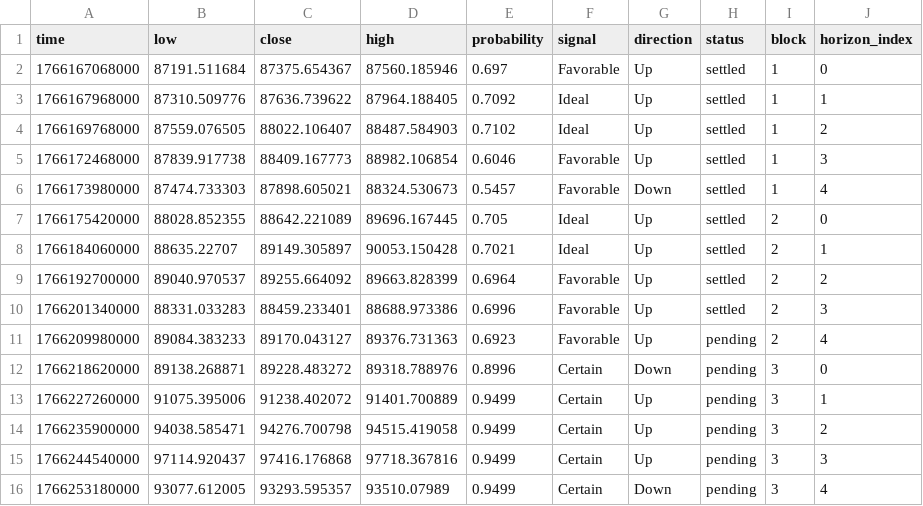
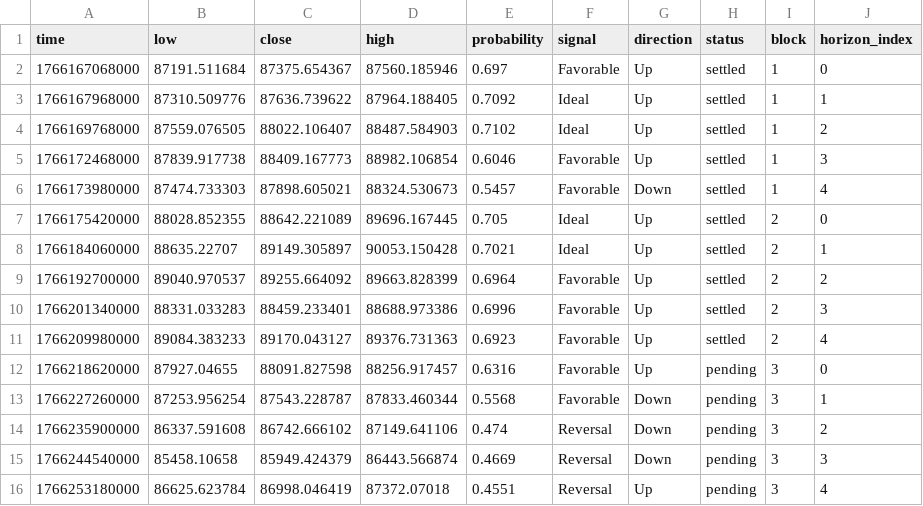
Before and after one commit to Cipherion-Market-Research/abacus-trading-view, a CSV file: data/crypto/btcusdt_predictions.csv, drawn as a sheet.

```diff
--- a/data/crypto/btcusdt_predictions.csv
+++ b/data/crypto/btcusdt_predictions.csv
@@ -10,7 +10,7 @@ time,low,close,high,probability,signal,direction,status,block,horizon_index
 1766201340000,88331.033283,88459.233401,88688.973386,0.6996,Favorable,Up,settled,2,3
-1766209980000,89084.383233,89170.043127,89376.731363,0.6923,Favorable,Up,pending,2,4
-1766218620000,89138.268871,89228.483272,89318.788976,0.8996,Certain,Down,pending,3,0
-1766227260000,91075.395006,91238.402072,91401.700889,0.9499,Certain,Up,pending,3,1
-1766235900000,94038.585471,94276.700798,94515.419058,0.9499,Certain,Up,pending,3,2
-1766244540000,97114.920437,97416.176868,97718.367816,0.9499,Certain,Up,pending,3,3
-1766253180000,93077.612005,93293.595357,93510.07989,0.9499,Certain,Down,pending,3,4
+1766209980000,89084.383233,89170.043127,89376.731363,0.6923,Favorable,Up,settled,2,4
+1766218620000,87927.04655,88091.827598,88256.917457,0.6316,Favorable,Up,pending,3,0
+1766227260000,87253.956254,87543.228787,87833.460344,0.5568,Favorable,Down,pending,3,1
+1766235900000,86337.591608,86742.666102,87149.641106,0.474,Reversal,Down,pending,3,2
+1766244540000,85458.10658,85949.424379,86443.566874,0.4669,Reversal,Down,pending,3,3
+1766253180000,86625.623784,86998.046419,87372.07018,0.4551,Reversal,Up,pending,3,4
```
Also changed, not shown: data/crypto/bnbusdt_predictions.csv, data/crypto/dotusdt_predictions.csv, 11 other files.
